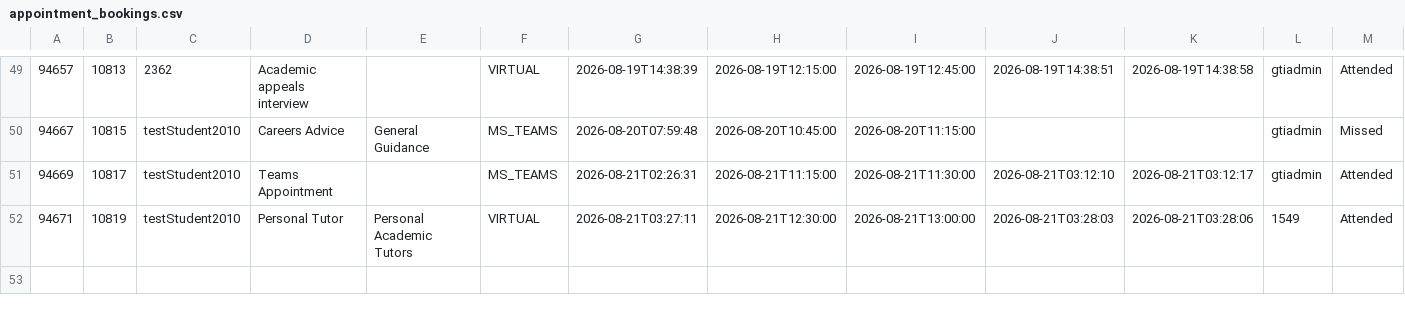
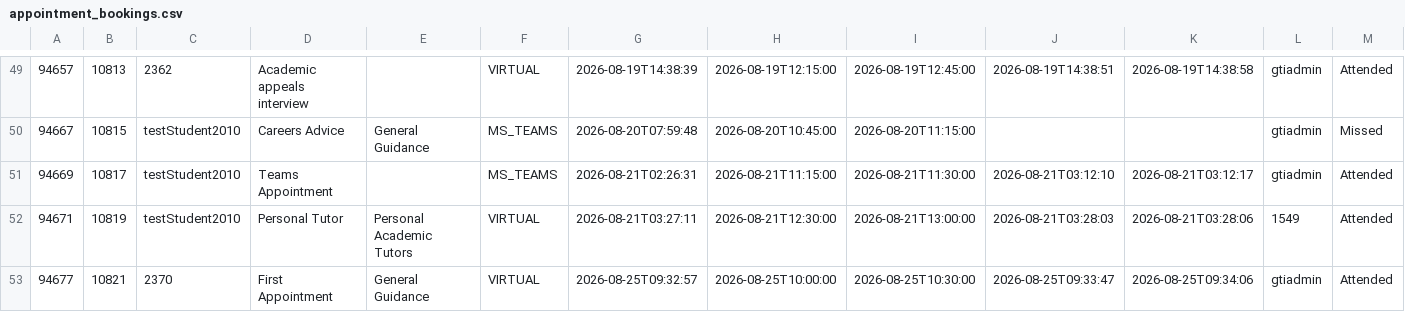
Before and after one commit to falaknaazkhan14/Trial, a CSV file: data/appointment_bookings.csv, drawn as a sheet; only a part is shown, gaps mark what is left out; rows hold the shown columns only; the diff names each change by its address in the sheet, - before the commit and + after, or states it on an @@ line.

```diff
--- a/data/appointment_bookings.csv
+++ b/data/appointment_bookings.csv
+row 53: 94677 | 10821 | 2370 | First Appointment | General Guidance | VIRTUAL | 2026-08-25T09:32:57 | 2026-08-25T10:00:00 | 2026-08-25T10:30:00 | 2026-08-25T09:33:47 | 2026-08-25T09:34:06 | gtiadmin | Attended
```
Also changed, not shown: data/appointment_slots.csv, data/students.csv, 3 other files.
